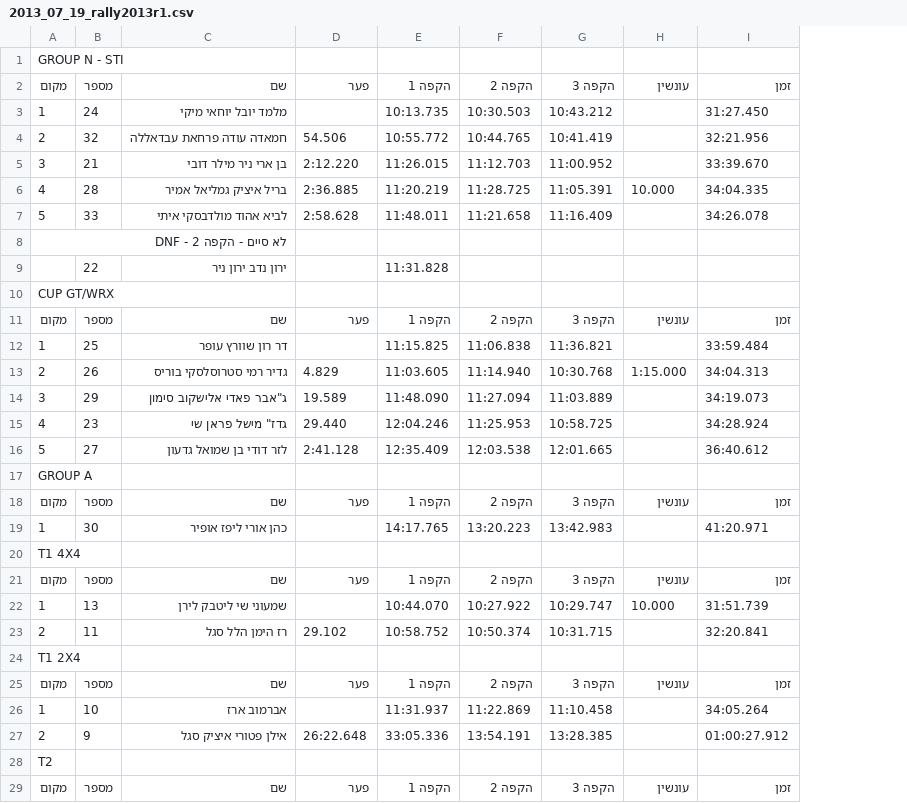
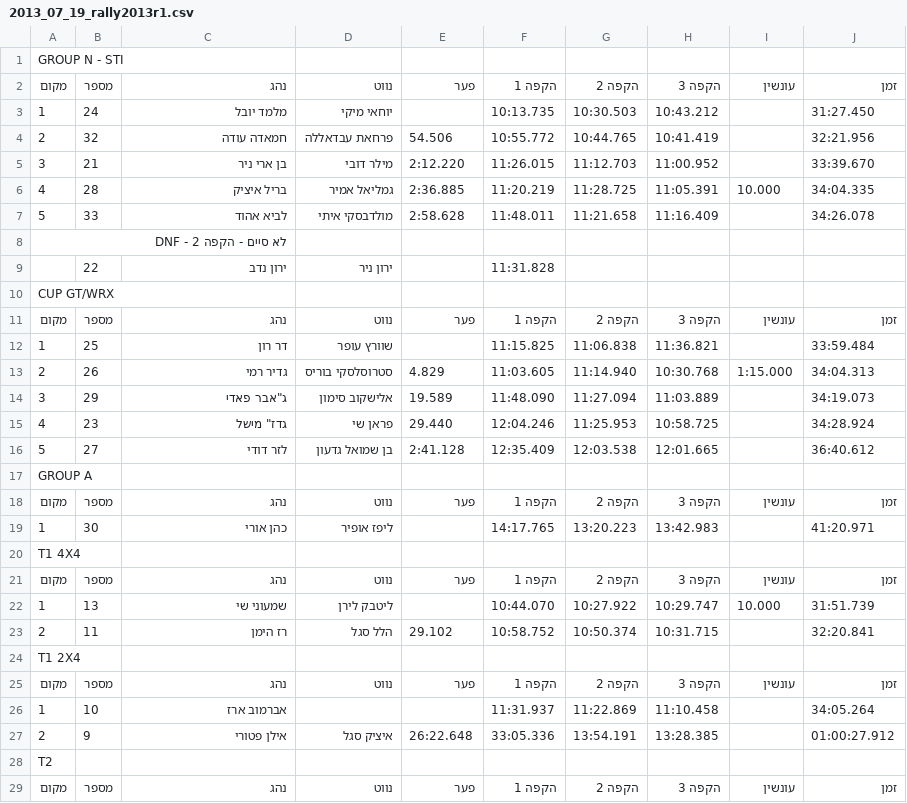
Before and after one commit to tnuatiming/tnuatiming.github.io, a CSV file: csv/2013_07_19_rally2013r1.csv, drawn as a sheet; only a part is shown; the diff covers the shown part only; the diff names each change by its address in the sheet, - before the commit and + after, or states it on an @@ line.

```diff
--- a/csv/2013_07_19_rally2013r1.csv
+++ b/csv/2013_07_19_rally2013r1.csv
+column D, rows 2-29: נווט | יוחאי מיקי | פרחאת עבדאללה | מילר דובי | גמליאל אמיר | מולדבסקי איתי |  | ירון ניר |  | נווט | שוורץ עופר | סטרוסלסקי בוריס | אלישקוב סימון | פראן שי | בן שמואל גדעון |  | נווט | ליפז אופיר |  | נווט | ליטבק לירן | הלל סגל |  | נווט |  | איציק סגל |  | נווט
-C2: שם
+C2: נהג
-C3: מלמד יובל יוחאי מיקי
+C3: מלמד יובל
-C4: חמאדה עודה פרחאת עבדאללה
+C4: חמאדה עודה
-C5: בן ארי ניר מילר דובי
+C5: בן ארי ניר
-C6: בריל איציק גמליאל אמיר
+C6: בריל איציק
-C7: לביא אהוד מולדבסקי איתי
+C7: לביא אהוד
-C9: ירון נדב ירון ניר
+C9: ירון נדב
-C11: שם
+C11: נהג
-C12: דר רון שוורץ עופר
+C12: דר רון
-C13: גדיר רמי סטרוסלסקי בוריס
+C13: גדיר רמי
-C14: ג"אבר פאדי אלישקוב סימון
+C14: ג"אבר פאדי
-C15: גדז" מישל פראן שי
+C15: גדז" מישל
-C16: לזר דודי בן שמואל גדעון
+C16: לזר דודי
-C18: שם
+C18: נהג
-C19: כהן אורי ליפז אופיר
+C19: כהן אורי
-C21: שם
+C21: נהג
-C22: שמעוני שי ליטבק לירן
+C22: שמעוני שי
-C23: רז הימן הלל סגל
+C23: רז הימן
-C25: שם
+C25: נהג
-C27: אילן פטורי איציק סגל
+C27: אילן פטורי
-C29: שם
+C29: נהג
```
Also changed, not shown: 8 edited cells elsewhere in this file, csv/2013_05_15_supermoto2013r1.csv, csv/2013_05_25_motocross2013r3.csv, 17 other files.
